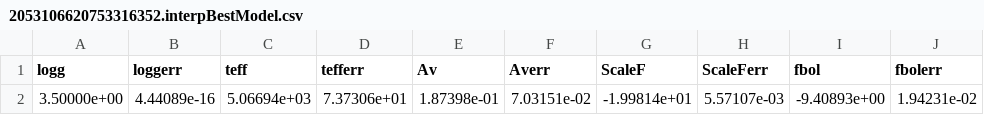
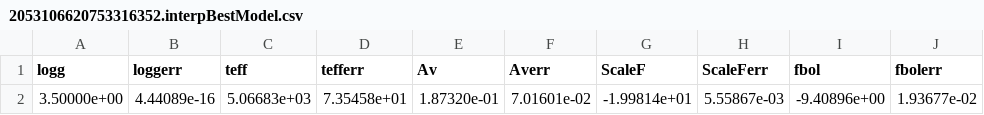
Before and after one commit to Jieyu126/SEDEX, a CSV file: Data/Output_Fits/TOIs/SEDFits/MARCS/SingleMode/2053106620753316352.interpBestModel.csv, drawn as a sheet; only a part is shown; the diff names each change by its address in the sheet, - before the commit and + after, or states it on an @@ line.

```diff
--- a/Data/Output_Fits/TOIs/SEDFits/MARCS/SingleMode/2053106620753316352.interpBestModel.csv
+++ b/Data/Output_Fits/TOIs/SEDFits/MARCS/SingleMode/2053106620753316352.interpBestModel.csv
-C2 (teff): 5.06694e+03
+C2 (teff): 5.06683e+03
-D2 (tefferr): 7.37306e+01
+D2 (tefferr): 7.35458e+01
-E2 (Av): 1.87398e-01
+E2 (Av): 1.87320e-01
-F2 (Averr): 7.03151e-02
+F2 (Averr): 7.01601e-02
-H2 (ScaleFerr): 5.57107e-03
+H2 (ScaleFerr): 5.55867e-03
-I2 (fbol): -9.40893e+00
+I2 (fbol): -9.40896e+00
-J2 (fbolerr): 1.94231e-02
+J2 (fbolerr): 1.93677e-02
```
Also changed, not shown: Data/Output_Fits/TOIs/SEDFits/MARCS/SingleMode/2051837651199491968.interpBestModel.csv, Data/Output_Fits/TOIs/SEDFits/MARCS/SingleMode/2076525844775760384.interpBestModel.csv, 40 other files.
